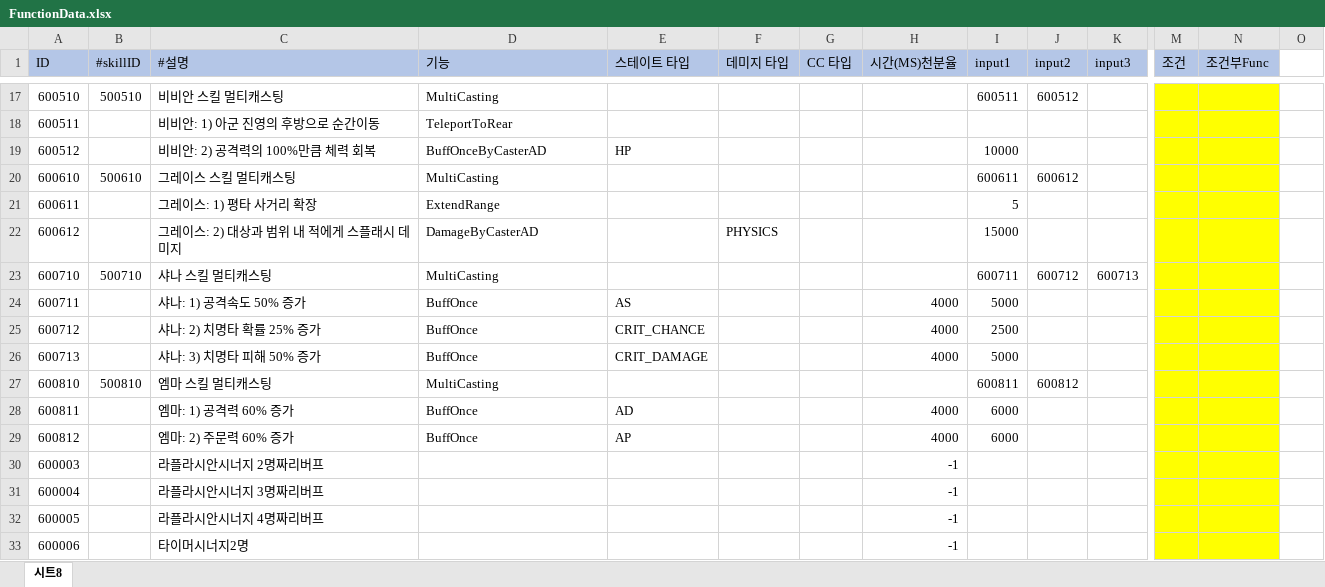
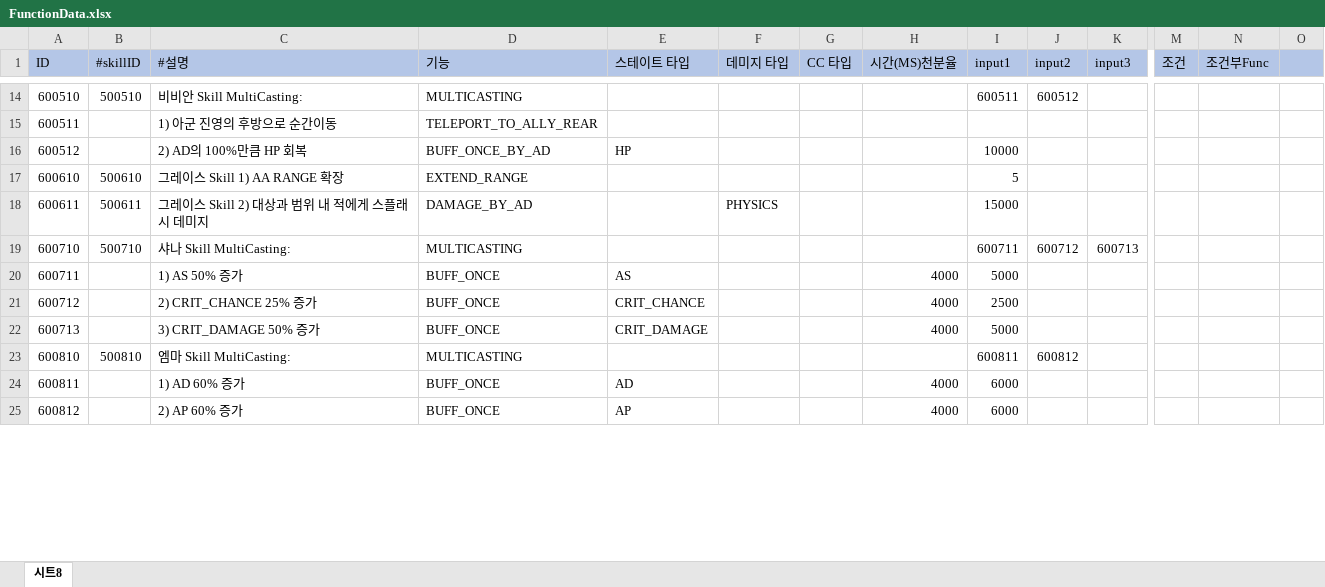
Before and after one commit to leejhee/DG_Project, an Excel workbook: DataGenerator/XLSXS/FunctionData.xlsx, sheet 시트8, drawn as a sheet; only a part is shown, gaps mark what is left out; values as stored, in another font and other column widths than the file's, no borders; removed rows and columns are numbered as before the commit, all else as after; rows hold the shown columns only; the diff covers the shown part only; the diff names each change by its address in the sheet, - before the commit and + after, or states it on an @@ line.

```diff
--- a/DataGenerator/XLSXS/FunctionData.xlsx (sheet 시트8)
+++ b/DataGenerator/XLSXS/FunctionData.xlsx (sheet 시트8)
-O1 fill: none
+O1 fill: #B4C6E7
-C14 (#설명): 비비안 스킬 멀티캐스팅
+C14 (#설명): 비비안 Skill MultiCasting:
-D14 (기능): MultiCasting
+D14 (기능): MULTICASTING
-M14:N18 fill: #FFFF00
+M14:N18 fill: none
-C15 (#설명): 비비안: 1) 아군 진영의 후방으로 순간이동
+C15 (#설명): 1) 아군 진영의 후방으로 순간이동
-D15 (기능): TeleportToRear
+D15 (기능): TELEPORT_TO_ALLY_REAR
-C16 (#설명): 비비안: 2) 공격력의 100%만큼 체력 회복
+C16 (#설명): 2) AD의 100%만큼 HP 회복
-D16 (기능): BuffOnceByCasterAD
+D16 (기능): BUFF_ONCE_BY_AD
-C17 (#설명): 그레이스 스킬 멀티캐스팅
+C17 (#설명): 그레이스 Skill 1) AA RANGE 확장
-D17 (기능): MultiCasting
+D17 (기능): EXTEND_RANGE
-I17 (input1): 600611
+I17 (input1): 5
-J17 (input2): 600612
+J17 (input2): (empty)
-B18 (#skillID): (empty)
+B18 (#skillID): 500611
-C18 (#설명): 그레이스: 1) 평타 사거리 확장
+C18 (#설명): 그레이스 Skill 2) 대상과 범위 내 적에게 스플래시 데미지
-D18 (기능): ExtendRange
+D18 (기능): DAMAGE_BY_AD
-F18 (데미지 타입): (empty)
+F18 (데미지 타입): PHYSICS
-I18 (input1): 5
+I18 (input1): 15000
-row 22: 600612 |  | 그레이스: 2) 대상과 범위 내 적에게 스플래시 데미지 | DamageByCasterAD |  | PHYSICS |  |  | 15000
-C19 (#설명): 샤나 스킬 멀티캐스팅
+C19 (#설명): 샤나 Skill MultiCasting:
-D19 (기능): MultiCasting
+D19 (기능): MULTICASTING
-M19:N25 fill: #FFFF00
+M19:N25 fill: none
-C20 (#설명): 샤나: 1) 공격속도 50% 증가
+C20 (#설명): 1) AS 50% 증가
-D20:D22 (기능): BuffOnce
+D20:D22 (기능): BUFF_ONCE
-C21 (#설명): 샤나: 2) 치명타 확률 25% 증가
+C21 (#설명): 2) CRIT_CHANCE 25% 증가
-C22 (#설명): 샤나: 3) 치명타 피해 50% 증가
+C22 (#설명): 3) CRIT_DAMAGE 50% 증가
-C23 (#설명): 엠마 스킬 멀티캐스팅
+C23 (#설명): 엠마 Skill MultiCasting:
-D23 (기능): MultiCasting
+D23 (기능): MULTICASTING
-C24 (#설명): 엠마: 1) 공격력 60% 증가
+C24 (#설명): 1) AD 60% 증가
-D24:D25 (기능): BuffOnce
+D24:D25 (기능): BUFF_ONCE
-C25 (#설명): 엠마: 2) 주문력 60% 증가
+C25 (#설명): 2) AP 60% 증가
-row 30: 600003 |  | 라플라시안시너지 2명짜리버프 |  |  |  |  | -1
-row 31: 600004 |  | 라플라시안시너지 3명짜리버프 |  |  |  |  | -1
-row 32: 600005 |  | 라플라시안시너지 4명짜리버프 |  |  |  |  | -1
-row 33: 600006 |  | 타이머시너지2명 |  |  |  |  | -1
```
Also changed, not shown: 43 added rows, 29 removed rows, 48 edited cells and cell formats elsewhere in this sheet, 15 other files.
